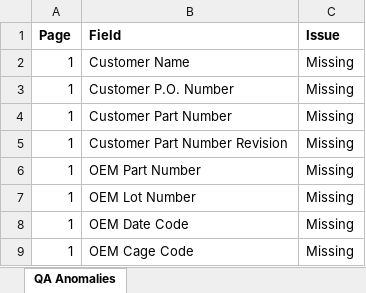
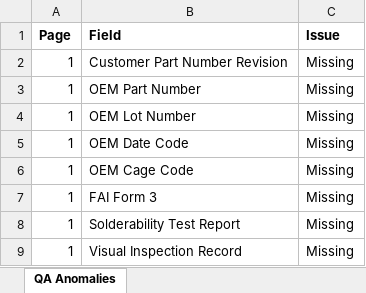
Before and after one commit to amorien-aem/qa-packet-validator, an Excel workbook: app/exports/P70841-4B_QA_REVIEW_CHECKLIST_HI-REL_FUSE_1_validation_summary.xlsx, sheet QA Anomalies, drawn as a sheet; only a part is shown; the shorter side is filled out with more unchanged rows; values as stored, in another font and other column widths than the file's, no borders; table styles not drawn; the diff covers the shown part only; the diff names each change by its address in the sheet, - before the commit and + after, or states it on an @@ line.

```diff
--- a/app/exports/P70841-4B_QA_REVIEW_CHECKLIST_HI-REL_FUSE_1_validation_summary.xlsx (sheet QA Anomalies)
+++ b/app/exports/P70841-4B_QA_REVIEW_CHECKLIST_HI-REL_FUSE_1_validation_summary.xlsx (sheet QA Anomalies)
-row 2: 1 | Customer Name | Missing
-row 3: 1 | Customer P.O. Number | Missing
-row 4: 1 | Customer Part Number | Missing
```
Also changed, not shown: 13 removed rows elsewhere in this sheet, 4 other files.
